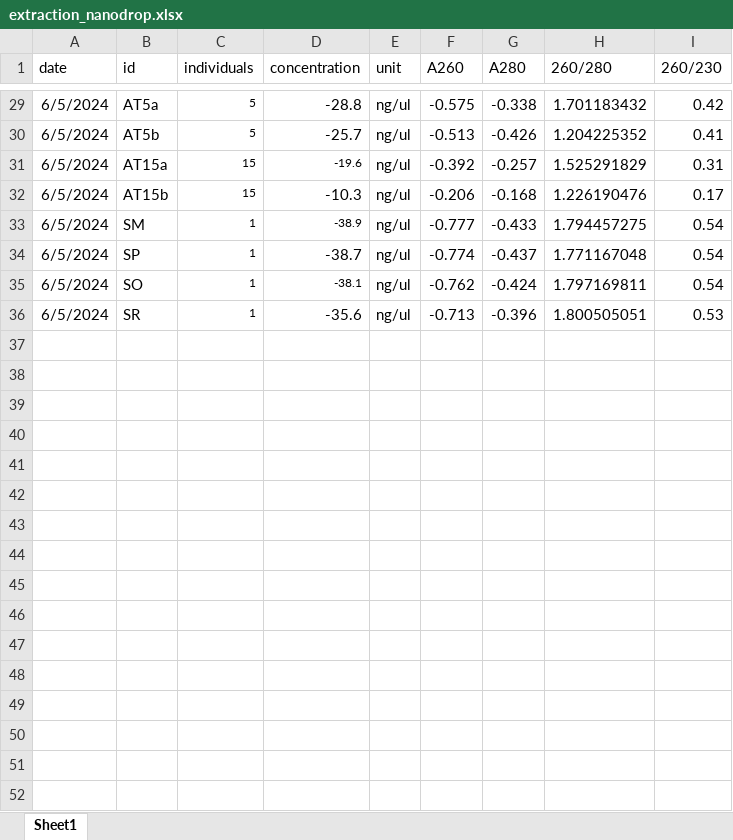
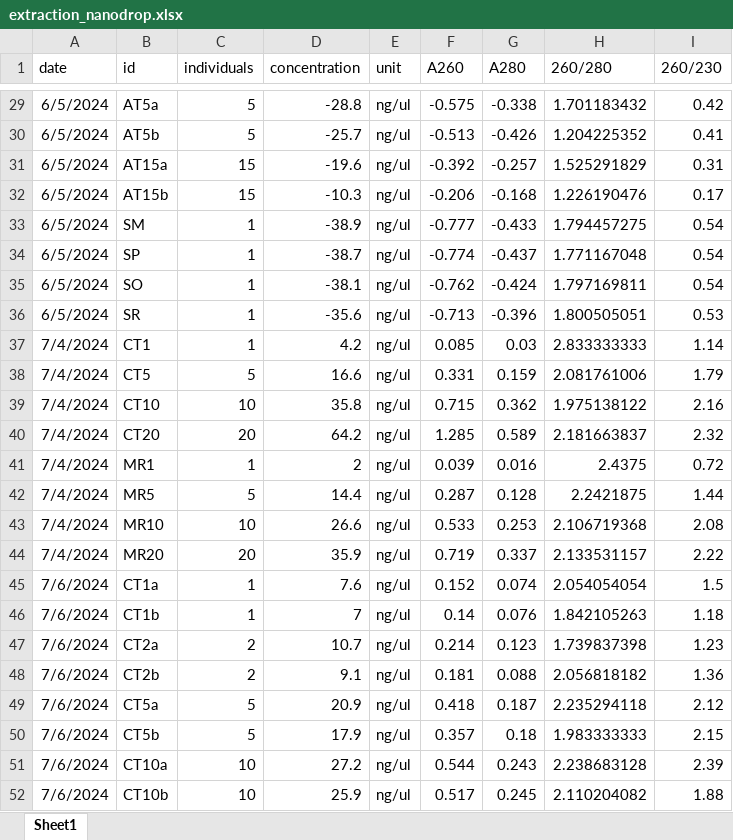
Before and after one commit to ZoopEcoEvo/spatiotemp_genomics, an Excel workbook: Molecular/method_test/extraction_nanodrop.xlsx, sheet Sheet1, drawn as a sheet; only a part is shown, gaps mark what is left out; values as stored, in another font and other column widths than the file's, no borders; the diff covers the shown part only; the diff names each change by its address in the sheet, - before the commit and + after, or states it on an @@ line.

Commit message:
Updates to standard curve for extractions

```diff
--- a/Molecular/method_test/extraction_nanodrop.xlsx (sheet Sheet1)
+++ b/Molecular/method_test/extraction_nanodrop.xlsx (sheet Sheet1)
@@ C29:C30 text size: larger @@
@@ C31:D31 text size: larger @@
@@ C32 text size: larger @@
@@ C33:D33 text size: larger @@
@@ C34 text size: larger @@
@@ C35:D35 text size: larger @@
@@ C36 text size: larger @@
+row 37: 7/4/2024 | CT1 | 1 | 4.2 | ng/ul | 0.085 | 0.03 | 2.833333333 | 1.14
+row 38: 7/4/2024 | CT5 | 5 | 16.6 | ng/ul | 0.331 | 0.159 | 2.081761006 | 1.79
+row 39: 7/4/2024 | CT10 | 10 | 35.8 | ng/ul | 0.715 | 0.362 | 1.975138122 | 2.16
+row 40: 7/4/2024 | CT20 | 20 | 64.2 | ng/ul | 1.285 | 0.589 | 2.181663837 | 2.32
+row 41: 7/4/2024 | MR1 | 1 | 2 | ng/ul | 0.039 | 0.016 | 2.4375 | 0.72
+row 42: 7/4/2024 | MR5 | 5 | 14.4 | ng/ul | 0.287 | 0.128 | 2.2421875 | 1.44
+row 43: 7/4/2024 | MR10 | 10 | 26.6 | ng/ul | 0.533 | 0.253 | 2.106719368 | 2.08
+row 44: 7/4/2024 | MR20 | 20 | 35.9 | ng/ul | 0.719 | 0.337 | 2.133531157 | 2.22
+row 45: 7/6/2024 | CT1a | 1 | 7.6 | ng/ul | 0.152 | 0.074 | 2.054054054 | 1.5
+row 46: 7/6/2024 | CT1b | 1 | 7 | ng/ul | 0.14 | 0.076 | 1.842105263 | 1.18
+row 47: 7/6/2024 | CT2a | 2 | 10.7 | ng/ul | 0.214 | 0.123 | 1.739837398 | 1.23
+row 48: 7/6/2024 | CT2b | 2 | 9.1 | ng/ul | 0.181 | 0.088 | 2.056818182 | 1.36
+row 49: 7/6/2024 | CT5a | 5 | 20.9 | ng/ul | 0.418 | 0.187 | 2.235294118 | 2.12
+row 50: 7/6/2024 | CT5b | 5 | 17.9 | ng/ul | 0.357 | 0.18 | 1.983333333 | 2.15
+row 51: 7/6/2024 | CT10a | 10 | 27.2 | ng/ul | 0.544 | 0.243 | 2.238683128 | 2.39
+row 52: 7/6/2024 | CT10b | 10 | 25.9 | ng/ul | 0.517 | 0.245 | 2.110204082 | 1.88
```
Also changed, not shown: cell formats elsewhere in this sheet, 2 other files.
